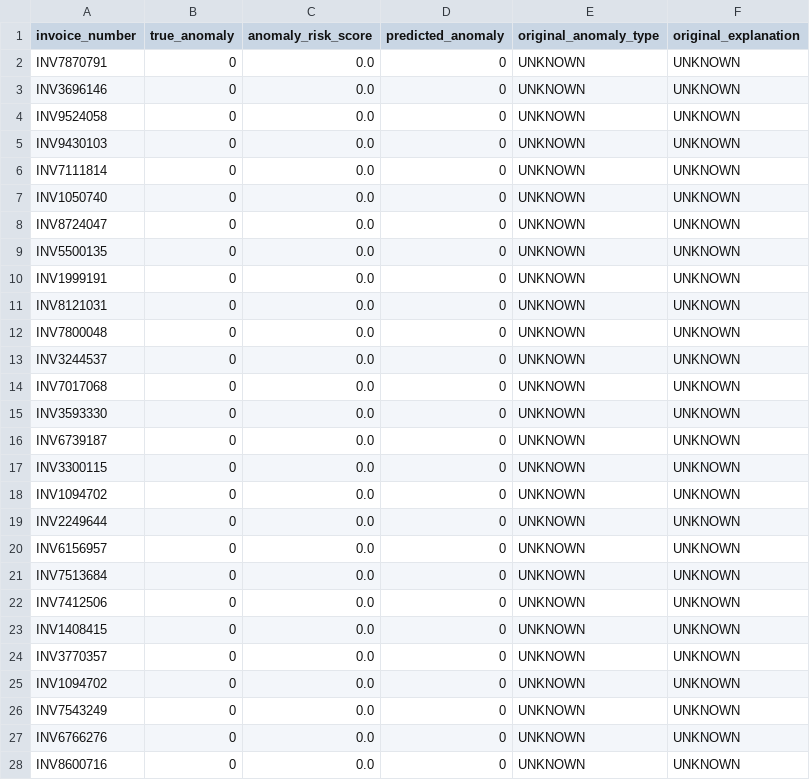
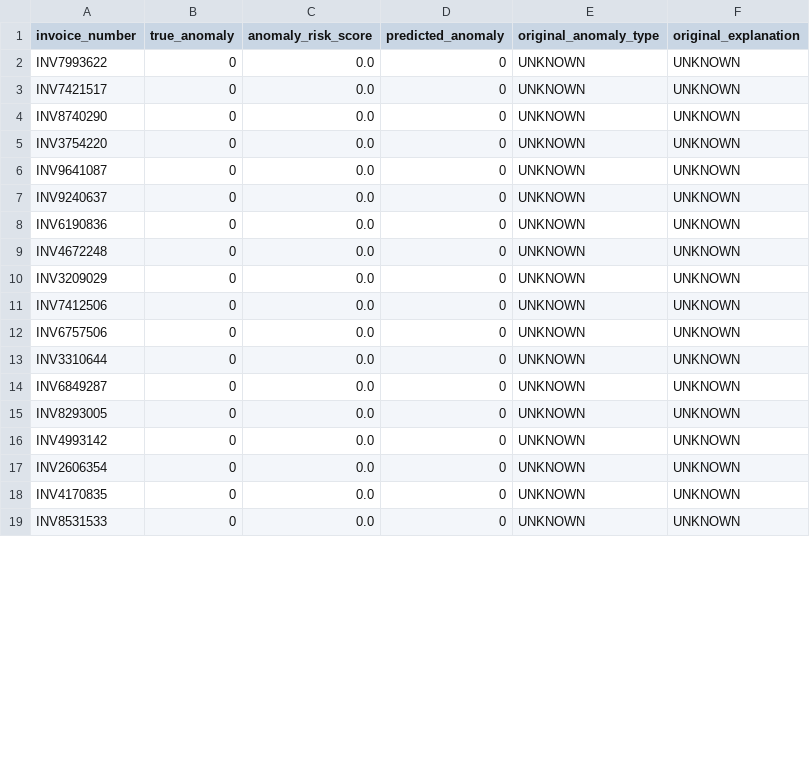
Before and after one commit to estarek/FTA_Fraud_2, a CSV file: model_artifacts/bottom_risk_invoices.csv, drawn as a sheet; only a part is shown; the diff covers the shown part only.

```diff
--- a/model_artifacts/bottom_risk_invoices.csv
+++ b/model_artifacts/bottom_risk_invoices.csv
@@ -1,28 +1,19 @@
 invoice_number,true_anomaly,anomaly_risk_score,predicted_anomaly,original_anomaly_type,original_explanation
-INV7870791,0,0.0,0,UNKNOWN,UNKNOWN
-INV3696146,0,0.0,0,UNKNOWN,UNKNOWN
-INV9524058,0,0.0,0,UNKNOWN,UNKNOWN
-INV9430103,0,0.0,0,UNKNOWN,UNKNOWN
-INV7111814,0,0.0,0,UNKNOWN,UNKNOWN
-INV1050740,0,0.0,0,UNKNOWN,UNKNOWN
-INV8724047,0,0.0,0,UNKNOWN,UNKNOWN
-INV5500135,0,0.0,0,UNKNOWN,UNKNOWN
-INV1999191,0,0.0,0,UNKNOWN,UNKNOWN
-INV8121031,0,0.0,0,UNKNOWN,UNKNOWN
-INV7800048,0,0.0,0,UNKNOWN,UNKNOWN
-INV3244537,0,0.0,0,UNKNOWN,UNKNOWN
-INV7017068,0,0.0,0,UNKNOWN,UNKNOWN
-INV3593330,0,0.0,0,UNKNOWN,UNKNOWN
-INV6739187,0,0.0,0,UNKNOWN,UNKNOWN
-INV3300115,0,0.0,0,UNKNOWN,UNKNOWN
-INV1094702,0,0.0,0,UNKNOWN,UNKNOWN
-INV2249644,0,0.0,0,UNKNOWN,UNKNOWN
-INV6156957,0,0.0,0,UNKNOWN,UNKNOWN
-INV7513684,0,0.0,0,UNKNOWN,UNKNOWN
+INV7993622,0,0.0,0,UNKNOWN,UNKNOWN
+INV7421517,0,0.0,0,UNKNOWN,UNKNOWN
+INV8740290,0,0.0,0,UNKNOWN,UNKNOWN
+INV3754220,0,0.0,0,UNKNOWN,UNKNOWN
+INV9641087,0,0.0,0,UNKNOWN,UNKNOWN
+INV9240637,0,0.0,0,UNKNOWN,UNKNOWN
+INV6190836,0,0.0,0,UNKNOWN,UNKNOWN
+INV4672248,0,0.0,0,UNKNOWN,UNKNOWN
+INV3209029,0,0.0,0,UNKNOWN,UNKNOWN
 INV7412506,0,0.0,0,UNKNOWN,UNKNOWN
-INV1408415,0,0.0,0,UNKNOWN,UNKNOWN
-INV3770357,0,0.0,0,UNKNOWN,UNKNOWN
-INV1094702,0,0.0,0,UNKNOWN,UNKNOWN
-INV7543249,0,0.0,0,UNKNOWN,UNKNOWN
-INV6766276,0,0.0,0,UNKNOWN,UNKNOWN
-INV8600716,0,0.0,0,UNKNOWN,UNKNOWN
+INV6757506,0,0.0,0,UNKNOWN,UNKNOWN
+INV3310644,0,0.0,0,UNKNOWN,UNKNOWN
+INV6849287,0,0.0,0,UNKNOWN,UNKNOWN
+INV8293005,0,0.0,0,UNKNOWN,UNKNOWN
+INV4993142,0,0.0,0,UNKNOWN,UNKNOWN
+INV2606354,0,0.0,0,UNKNOWN,UNKNOWN
+INV4170835,0,0.0,0,UNKNOWN,UNKNOWN
+INV8531533,0,0.0,0,UNKNOWN,UNKNOWN
```
Also changed, not shown: 9 added rows and 23 edited cells elsewhere in this file, 2 other files.
